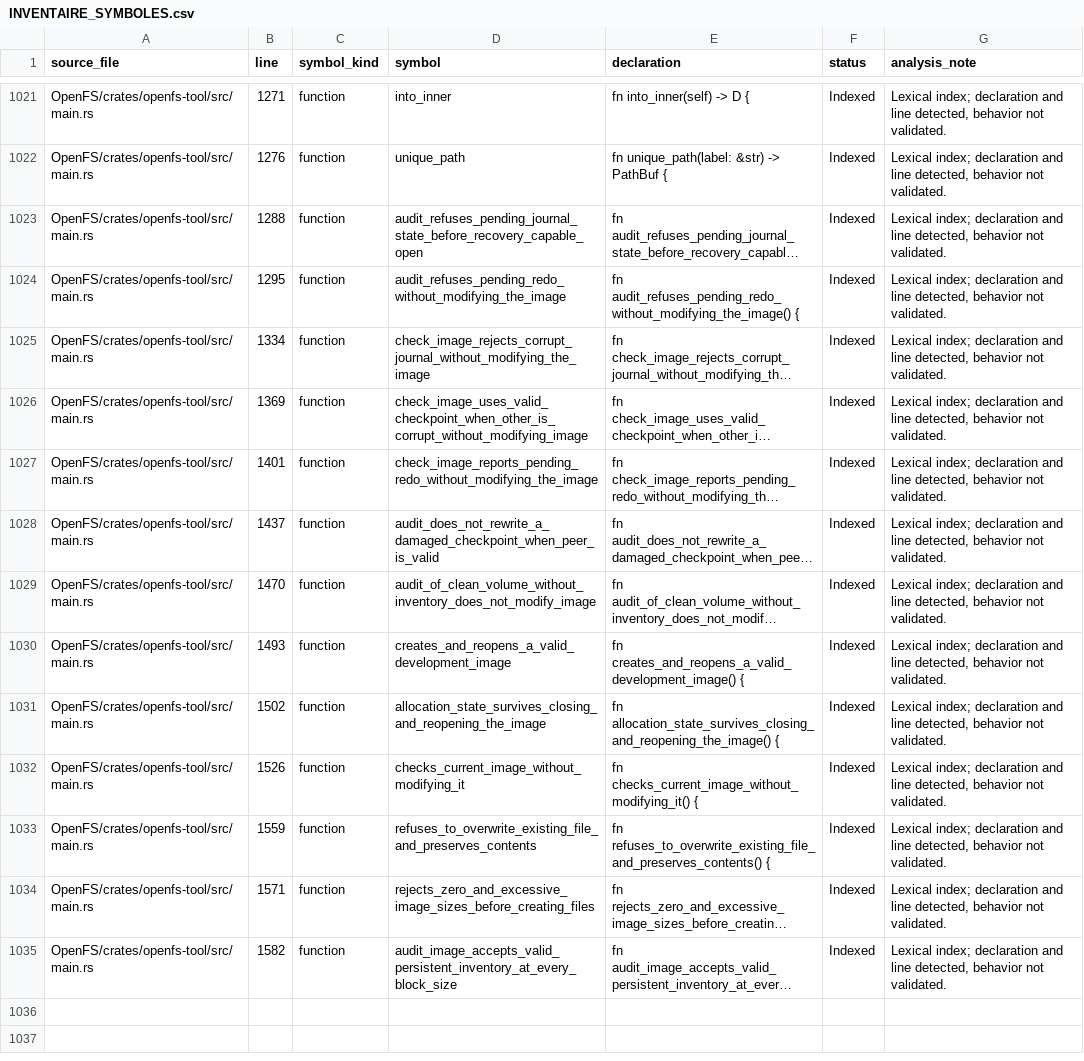
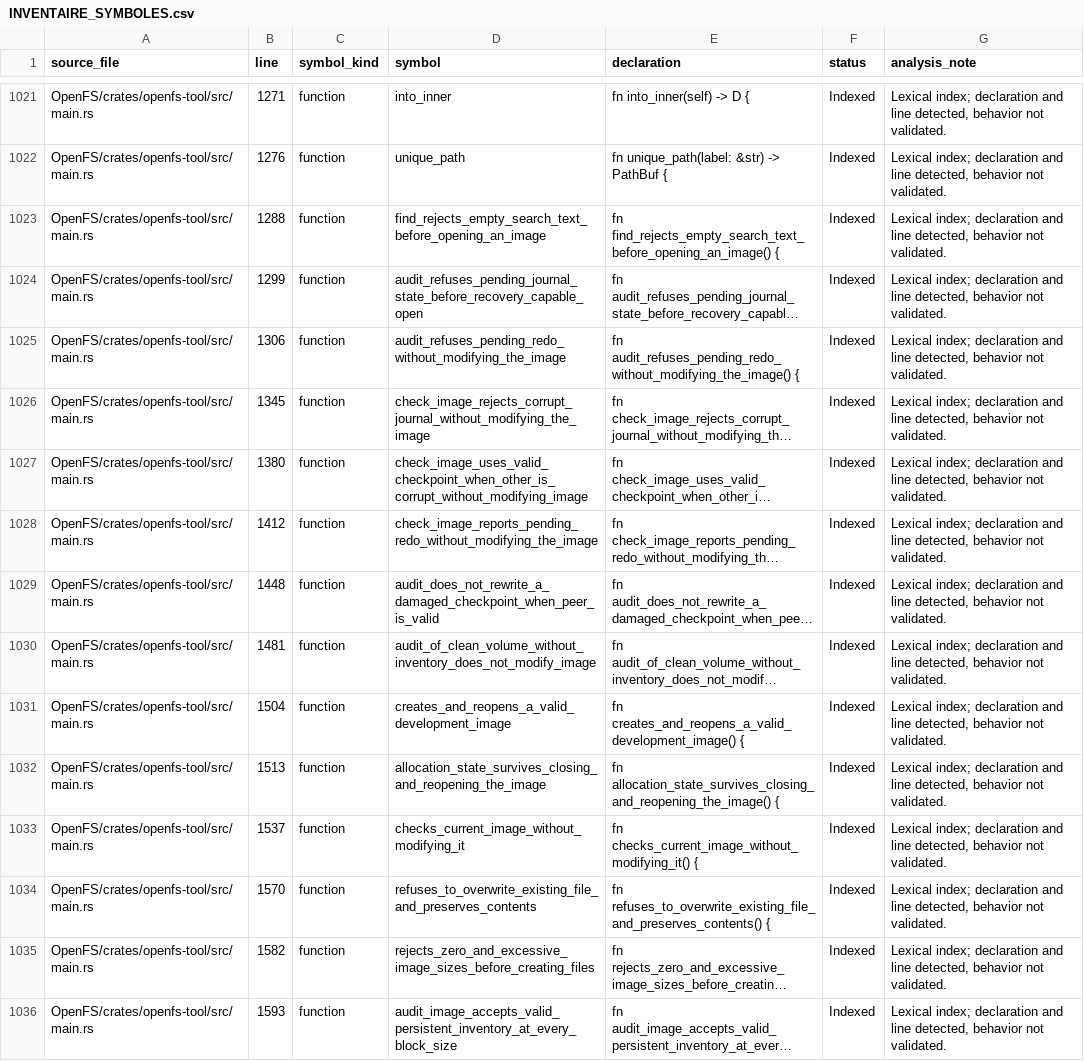
Before and after one commit to Likounsee/OpenFS, a CSV file: OpenFS/docs/INVENTAIRE_SYMBOLES.csv, drawn as a sheet; only a part is shown, gaps mark what is left out; long unchanged cells end in …; addresses are those after the commit; the diff names each change by its address in the sheet, - before the commit and + after, or states it on an @@ line.

Commit message:
chore(docs): refresh symbol line references

```diff
--- a/OpenFS/docs/INVENTAIRE_SYMBOLES.csv
+++ b/OpenFS/docs/INVENTAIRE_SYMBOLES.csv
+row 1023: OpenFS/crates/openfs-tool/src/main.rs | 1288 | function | find_rejects_empty_search_text_before_opening_an_image | fn find_rejects_empty_search_text_before_opening_an_image() { | Indexed | Lexical index; declaration and line detected, behavior not validated.
-B1024 (line): 1288
+B1024 (line): 1299
-B1025 (line): 1295
+B1025 (line): 1306
-B1026 (line): 1334
+B1026 (line): 1345
-B1027 (line): 1369
+B1027 (line): 1380
-B1028 (line): 1401
+B1028 (line): 1412
-B1029 (line): 1437
+B1029 (line): 1448
-B1030 (line): 1470
+B1030 (line): 1481
-B1031 (line): 1493
+B1031 (line): 1504
-B1032 (line): 1502
+B1032 (line): 1513
-B1033 (line): 1526
+B1033 (line): 1537
-B1034 (line): 1559
+B1034 (line): 1570
-B1035 (line): 1571
+B1035 (line): 1582
-B1036 (line): 1582
+B1036 (line): 1593
```
